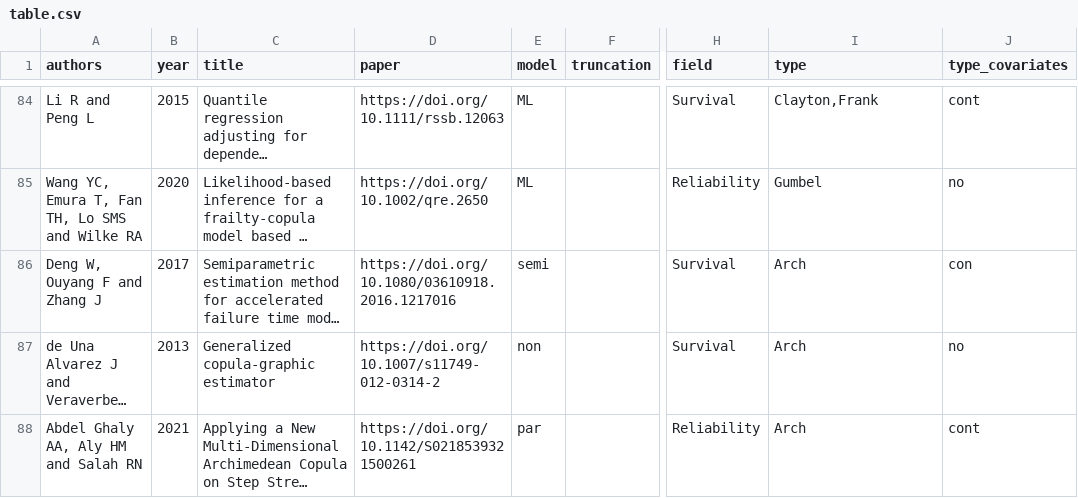
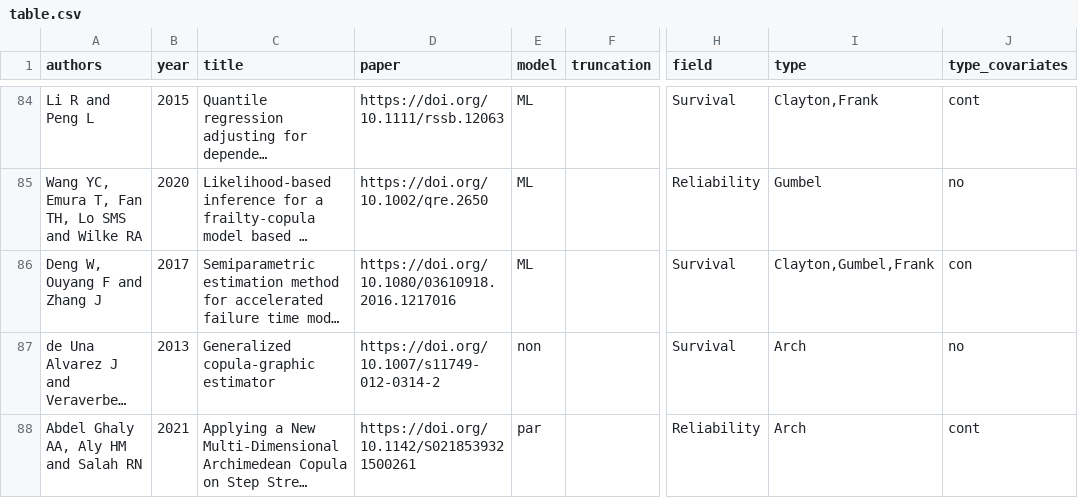
Before and after one commit to jmajakwara/Copula-CR, a CSV file: table.csv, drawn as a sheet; only a part is shown, gaps mark what is left out; long unchanged cells end in …; the diff names each change by its address in the sheet, - before the commit and + after, or states it on an @@ line.

Commit message:
Update table_L86.csv

```diff
--- a/table.csv
+++ b/table.csv
-E86 (model): semi
+E86 (model): ML
-I86 (type): Arch
+I86 (type): Clayton,Gumbel,Frank
```
